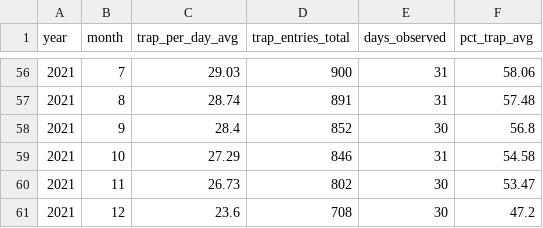
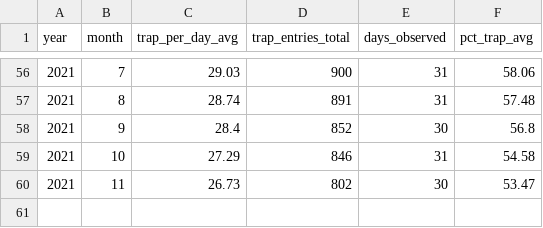
Before and after one commit to fschiappacasse/Infovis-Grupo5, a CSV file: data/ar_trap_monthly_counts.csv, drawn as a sheet; only a part is shown, gaps mark what is left out.

Commit message:
New graph and new data

```diff
--- a/data/ar_trap_monthly_counts.csv
+++ b/data/ar_trap_monthly_counts.csv
@@ -60,2 +60 @@ year,month,trap_per_day_avg,trap_entries_total,days_observed,pct_trap_avg
 2021,11,26.73,802,30,53.47
-2021,12,23.6,708,30,47.2
```
Also changed, not shown: 1 other file.
